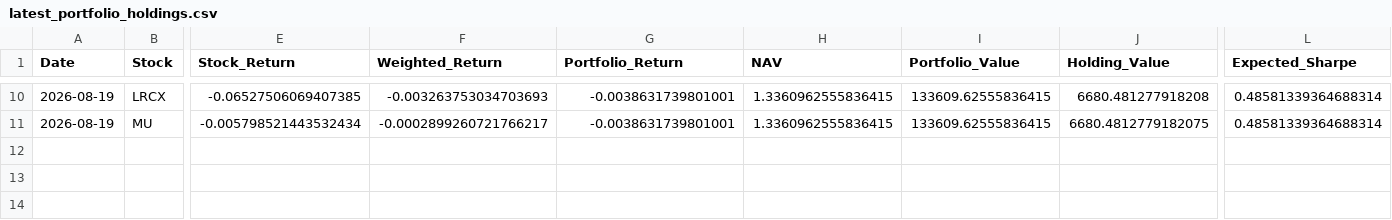
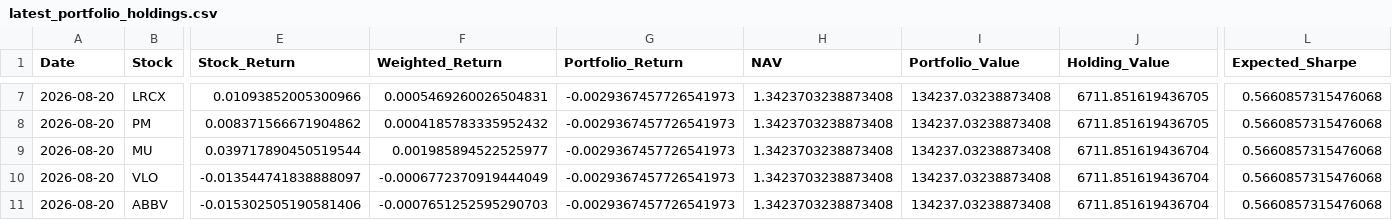
Before and after one commit to areebirfan62/stockportfolioanalysis, a CSV file: data/latest_portfolio_holdings.csv, drawn as a sheet; only a part is shown, gaps mark what is left out; addresses are those after the commit; rows hold the shown columns only; the diff covers the shown part only; the diff names each change by its address in the sheet, - before the commit and + after, or states it on an @@ line.

```diff
--- a/data/latest_portfolio_holdings.csv
+++ b/data/latest_portfolio_holdings.csv
-A7 (Date): 2026-08-19
+A7 (Date): 2026-08-20
-E7 (Stock_Return): -0.06527506069407385
+E7 (Stock_Return): 0.01093852005300966
-F7 (Weighted_Return): -0.003263753034703693
+F7 (Weighted_Return): 0.0005469260026504831
-G7 (Portfolio_Return): -0.0038631739801001
+G7 (Portfolio_Return): -0.0029367457726541973
-H7 (NAV): 1.3360962555836415
+H7 (NAV): 1.3423703238873408
-I7 (Portfolio_Value): 133609.62555836415
+I7 (Portfolio_Value): 134237.03238873408
-J7 (Holding_Value): 6680.481277918208
+J7 (Holding_Value): 6711.851619436705
-L7 (Expected_Sharpe): 0.48581339364688314
+L7 (Expected_Sharpe): 0.5660857315476068
+row 8: 2026-08-20 | PM | 0.008371566671904862 | 0.0004185783335952432 | -0.0029367457726541973 | 1.3423703238873408 | 134237.03238873408 | 6711.851619436705 | 0.5660857315476068
-A9 (Date): 2026-08-19
+A9 (Date): 2026-08-20
-E9 (Stock_Return): -0.005798521443532434
+E9 (Stock_Return): 0.039717890450519544
-F9 (Weighted_Return): -0.0002899260721766217
+F9 (Weighted_Return): 0.001985894522525977
-G9 (Portfolio_Return): -0.0038631739801001
+G9 (Portfolio_Return): -0.0029367457726541973
-H9 (NAV): 1.3360962555836415
+H9 (NAV): 1.3423703238873408
-I9 (Portfolio_Value): 133609.62555836415
+I9 (Portfolio_Value): 134237.03238873408
-J9 (Holding_Value): 6680.4812779182075
+J9 (Holding_Value): 6711.851619436704
-L9 (Expected_Sharpe): 0.48581339364688314
+L9 (Expected_Sharpe): 0.5660857315476068
+row 10: 2026-08-20 | VLO | -0.013544741838888097 | -0.0006772370919444049 | -0.0029367457726541973 | 1.3423703238873408 | 134237.03238873408 | 6711.851619436704 | 0.5660857315476068
+row 11: 2026-08-20 | ABBV | -0.015302505190581406 | -0.0007651252595290703 | -0.0029367457726541973 | 1.3423703238873408 | 134237.03238873408 | 6711.851619436704 | 0.5660857315476068
```
Also changed, not shown: 2 added rows, 5 removed rows and 27 edited cells elsewhere in this file, data/portfolio_daily_summary.csv, data/portfolio_forward_log.csv, 8 other files.
